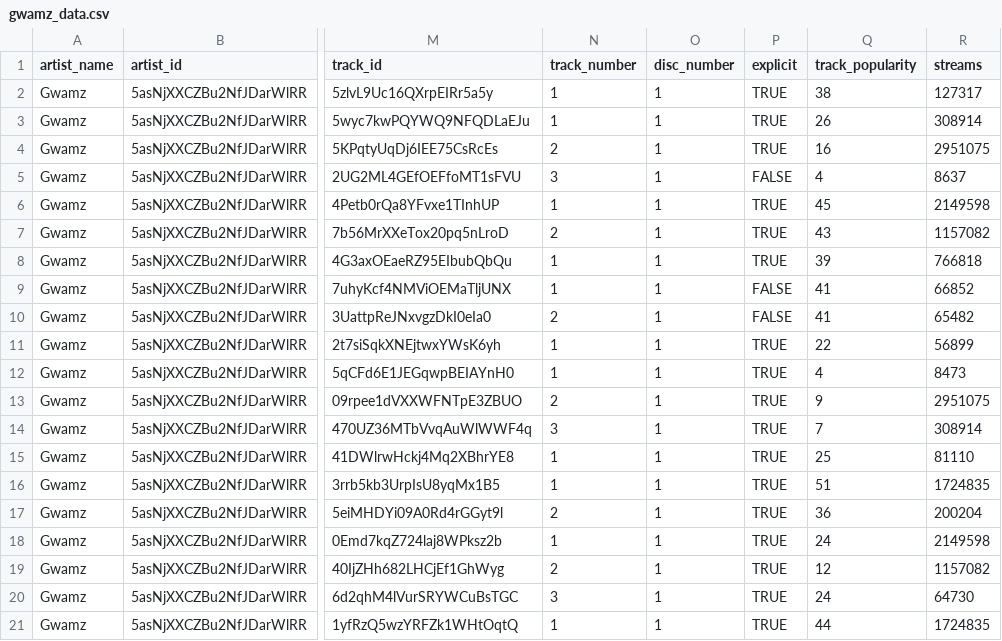
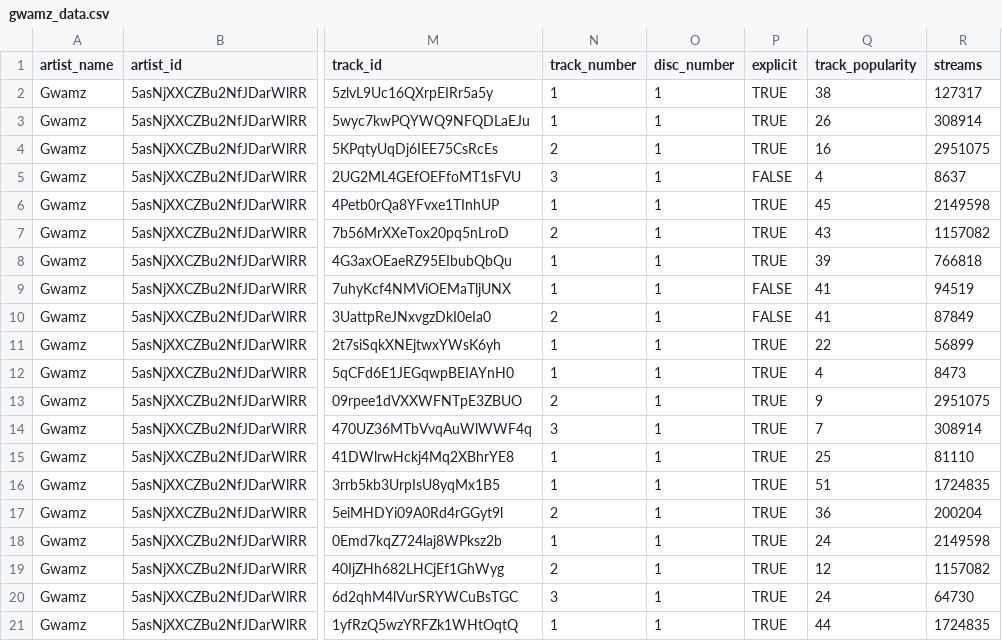
Before and after one commit to phimas781/madnessgwamz, a CSV file: gwamz_data.csv, drawn as a sheet; only a part is shown, gaps mark what is left out; the diff names each change by its address in the sheet, - before the commit and + after, or states it on an @@ line.

Commit message:
Update gwamz_data.csv

```diff
--- a/gwamz_data.csv
+++ b/gwamz_data.csv
-R9 (streams): 66852
+R9 (streams): 94519
-R10 (streams): 65482
+R10 (streams): 87849
```
